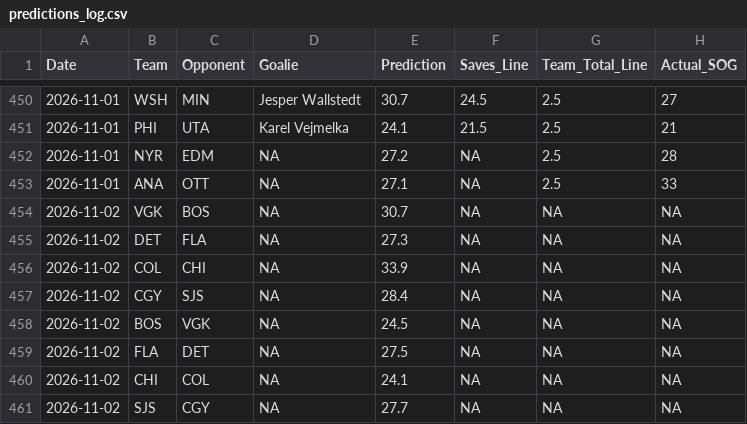
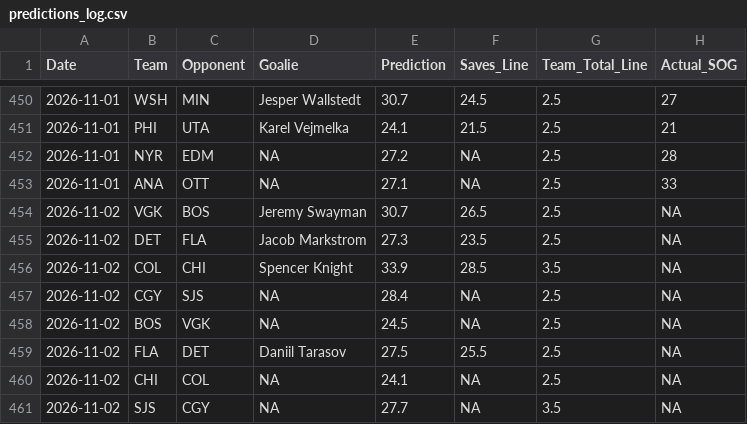
Before and after one commit to rysohn/nhl-sog-model, a CSV file: predictions_log.csv, drawn as a sheet; only a part is shown, gaps mark what is left out.

```diff
--- a/predictions_log.csv
+++ b/predictions_log.csv
@@ -453,9 +453,9 @@ Date,Team,Opponent,Goalie,Prediction,Saves_Line,Team_Total_Line,Actual_SOG
 2026-11-01,ANA,OTT,NA,27.1,NA,2.5,33
-2026-11-02,VGK,BOS,NA,30.7,NA,NA,NA
-2026-11-02,DET,FLA,NA,27.3,NA,NA,NA
-2026-11-02,COL,CHI,NA,33.9,NA,NA,NA
-2026-11-02,CGY,SJS,NA,28.4,NA,NA,NA
-2026-11-02,BOS,VGK,NA,24.5,NA,NA,NA
-2026-11-02,FLA,DET,NA,27.5,NA,NA,NA
-2026-11-02,CHI,COL,NA,24.1,NA,NA,NA
-2026-11-02,SJS,CGY,NA,27.7,NA,NA,NA
+2026-11-02,VGK,BOS,Jeremy Swayman,30.7,26.5,2.5,NA
+2026-11-02,DET,FLA,Jacob Markstrom,27.3,23.5,2.5,NA
+2026-11-02,COL,CHI,Spencer Knight,33.9,28.5,3.5,NA
+2026-11-02,CGY,SJS,NA,28.4,NA,2.5,NA
+2026-11-02,BOS,VGK,NA,24.5,NA,2.5,NA
+2026-11-02,FLA,DET,Daniil Tarasov,27.5,25.5,2.5,NA
+2026-11-02,CHI,COL,NA,24.1,NA,2.5,NA
+2026-11-02,SJS,CGY,NA,27.7,NA,3.5,NA
```
Also changed, not shown: 2 other files.
